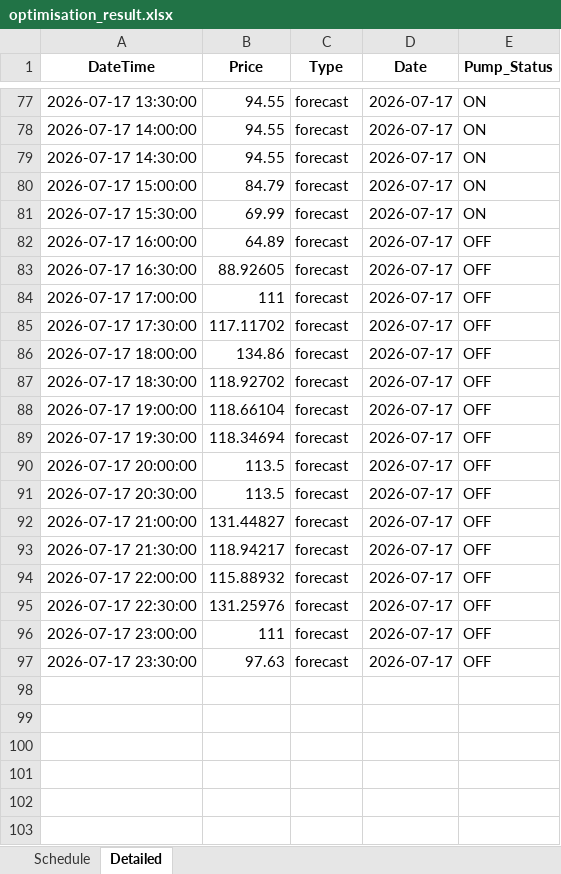
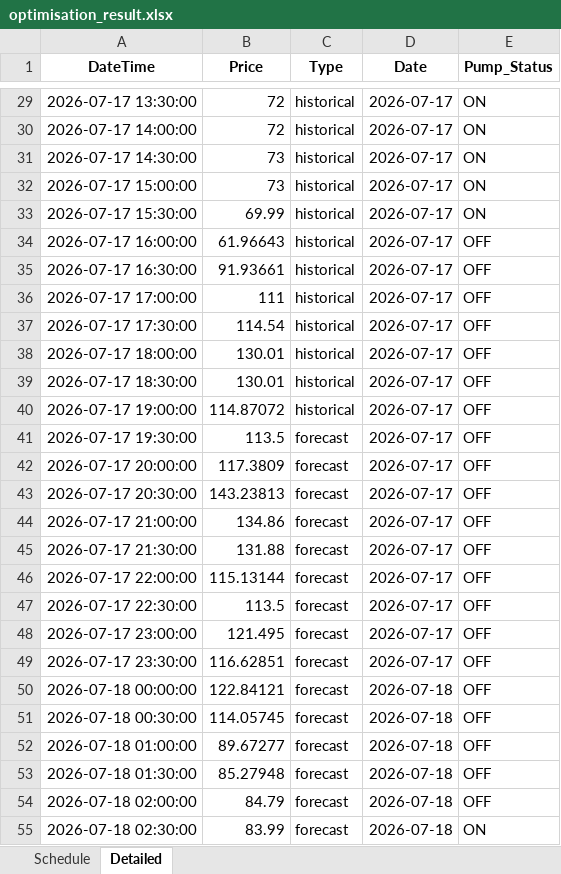
Before and after one commit to wjt1991/pump-optimisation-for-SHW, an Excel workbook: data/latest/optimisation_result.xlsx, sheet Detailed, drawn as a sheet; only a part is shown, gaps mark what is left out; values as stored, in another font and other column widths than the file's, no borders; addresses are those after the commit; the diff covers the shown part only; the diff names each change by its address in the sheet, - before the commit and + after, or states it on an @@ line.

```diff
--- a/data/latest/optimisation_result.xlsx (sheet Detailed)
+++ b/data/latest/optimisation_result.xlsx (sheet Detailed)
-B29:B30 (Price): 94.55
+B29:B30 (Price): 72
-C29:C40 (Type): forecast
+C29:C40 (Type): historical
-B31 (Price): 94.55
+B31 (Price): 73
-B32 (Price): 84.79
+B32 (Price): 73
-B34 (Price): 64.89
+B34 (Price): 61.96643
-B35 (Price): 88.92605
+B35 (Price): 91.93661
-B37 (Price): 117.11702
+B37 (Price): 114.54
-B38 (Price): 134.86
+B38 (Price): 130.01
-B39 (Price): 118.92702
+B39 (Price): 130.01
-B40 (Price): 118.66104
+B40 (Price): 114.87072
-B41 (Price): 118.34694
+B41 (Price): 113.5
-B42 (Price): 113.5
+B42 (Price): 117.3809
-B43 (Price): 113.5
+B43 (Price): 143.23813
-B44 (Price): 131.44827
+B44 (Price): 134.86
-B45 (Price): 118.94217
+B45 (Price): 131.88
-B46 (Price): 115.88932
+B46 (Price): 115.13144
-B47 (Price): 131.25976
+B47 (Price): 113.5
-B48 (Price): 111
+B48 (Price): 121.495
-B49 (Price): 97.63
+B49 (Price): 116.62851
+row 50: 2026-07-18 00:00:00 | 122.84121 | forecast | 2026-07-18 | OFF
+row 51: 2026-07-18 00:30:00 | 114.05745 | forecast | 2026-07-18 | OFF
+row 52: 2026-07-18 01:00:00 | 89.67277 | forecast | 2026-07-18 | OFF
+row 53: 2026-07-18 01:30:00 | 85.27948 | forecast | 2026-07-18 | OFF
+row 54: 2026-07-18 02:00:00 | 84.79 | forecast | 2026-07-18 | OFF
+row 55: 2026-07-18 02:30:00 | 83.99 | forecast | 2026-07-18 | ON
```
Also changed, not shown: 42 added rows, 48 removed rows and 53 edited cells elsewhere in this sheet, sheet Schedule, 3 other files.
